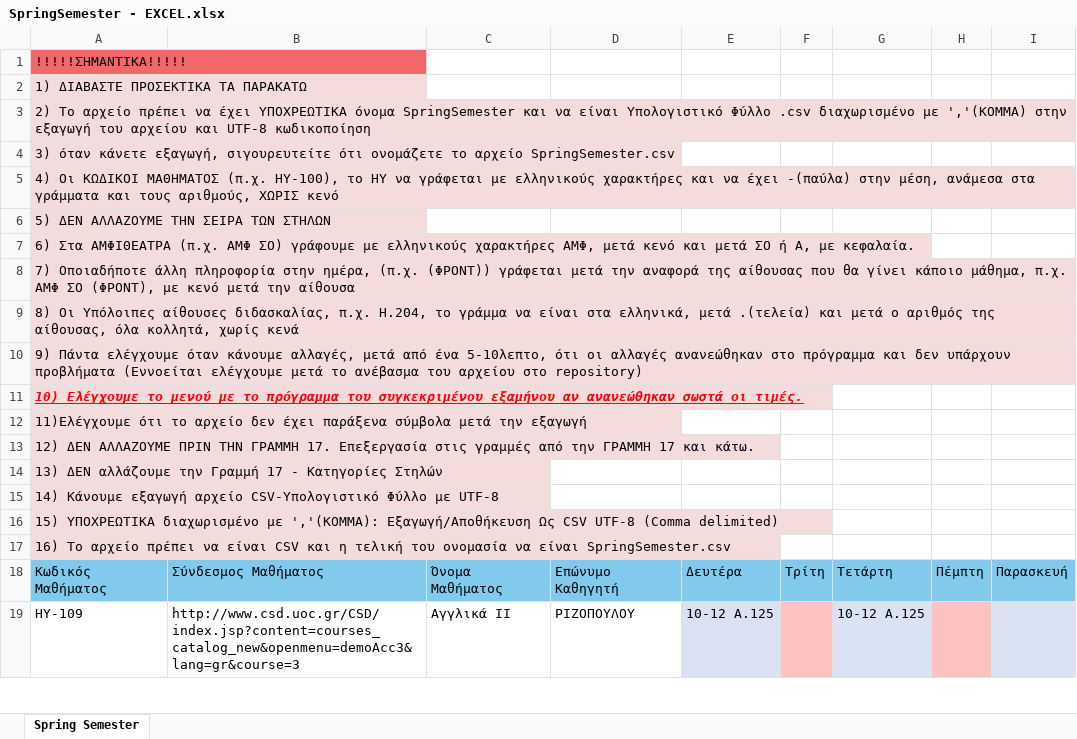
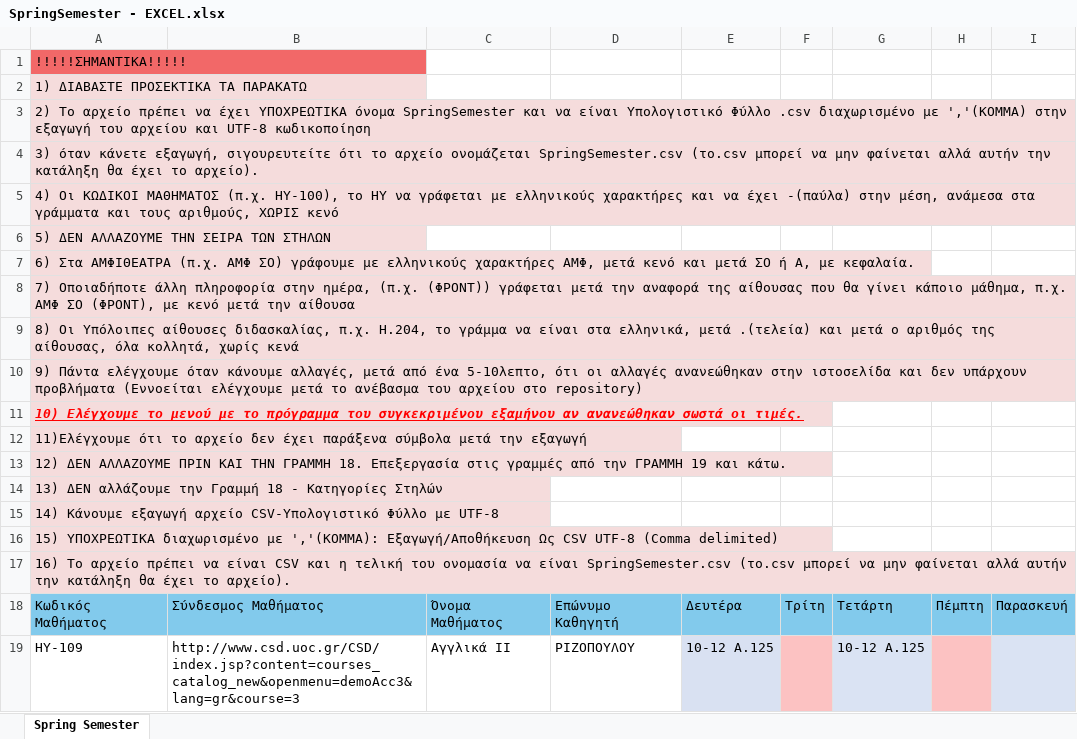
Before and after one commit to AlviRC/Thesis, an Excel workbook: Excel Files/SpringSemester - EXCEL.xlsx, sheet Spring Semester, drawn as a sheet; only a part is shown; values as stored, in another font and other column widths than the file's, no borders; the diff names each change by its address in the sheet, - before the commit and + after, or states it on an @@ line.

```diff
--- a/Excel Files/SpringSemester - EXCEL.xlsx (sheet Spring Semester)
+++ b/Excel Files/SpringSemester - EXCEL.xlsx (sheet Spring Semester)
-A4: …σιγουρευτείτε ότι ονομάζετε το αρχείο SpringSemester.csv
+A4: …σιγουρευτείτε ότι το αρχείο ονομάζεται SpringSemester.csv (το.csv μπορεί να μην φαίνεται αλλά αυτήν την κατάληξη θα έχει το αρχείο).
-A10: …αλλαγές ανανεώθηκαν στο πρόγραμμα και δεν…
+A10: …αλλαγές ανανεώθηκαν στην ιστοσελίδα και δεν…
-A13: …ΑΛΛΑΖΟΥΜΕ ΠΡΙΝ ΤΗΝ ΓΡΑΜΜΗ 17. Επεξεργασία στις γραμμές από την ΓΡΑΜΜΗ 17 και κάτω.
+A13: …ΑΛΛΑΖΟΥΜΕ ΠΡΙΝ ΚΑΙ ΤΗΝ ΓΡΑΜΜΗ 18. Επεξεργασία στις γραμμές από την ΓΡΑΜΜΗ 19 και κάτω.
-A14: …την Γραμμή 17 - Κατηγορίες…
+A14: …την Γραμμή 18 - Κατηγορίες…
-A17: …είναι SpringSemester.csv
+A17: …είναι SpringSemester.csv (το.csv μπορεί να μην φαίνεται αλλά αυτήν την κατάληξη θα έχει το αρχείο).
```
Also changed, not shown: Excel Files/ButtonNames- EXCEL.xlsx, Excel Files/DoorNames - EXCEL.xlsx, 11 other files.
